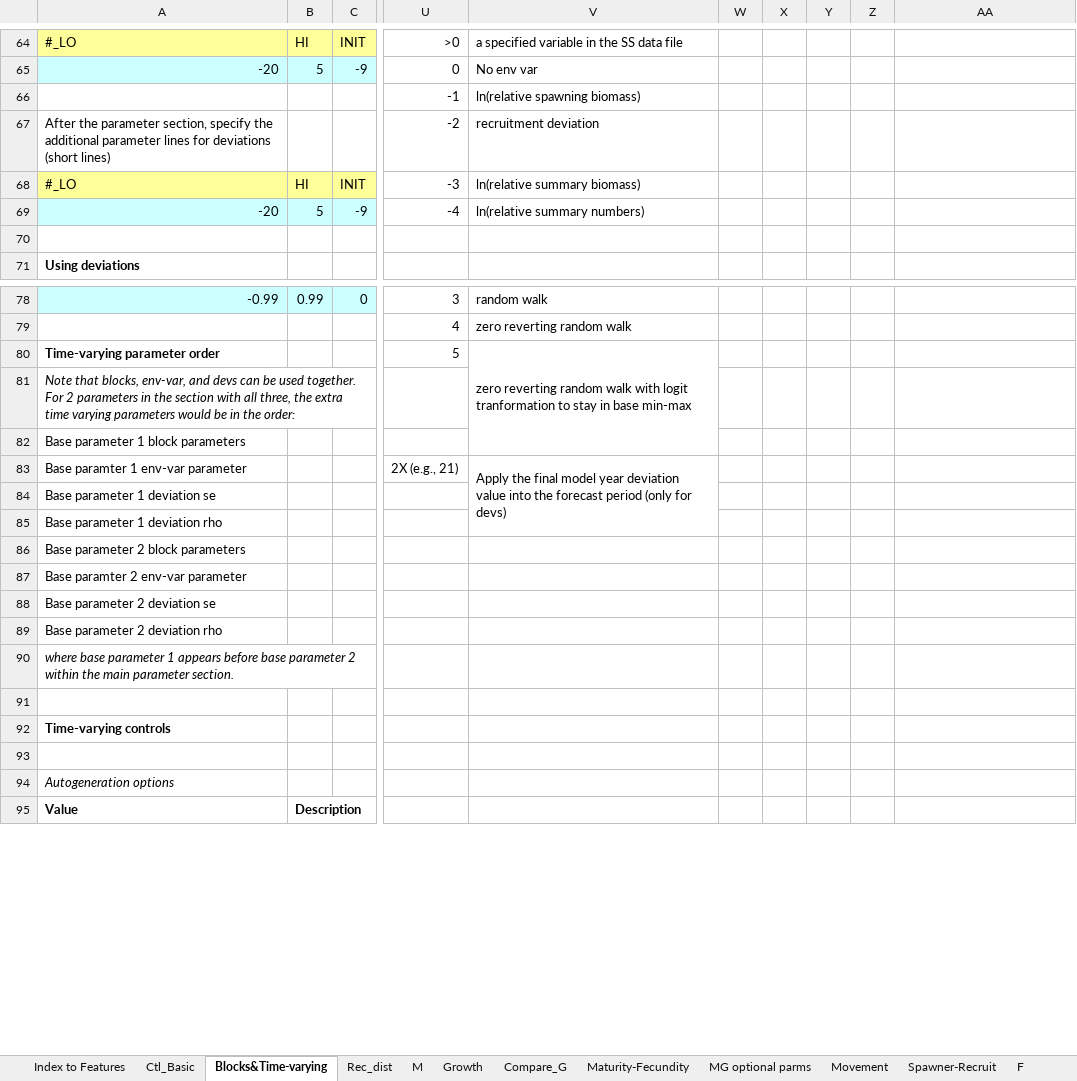
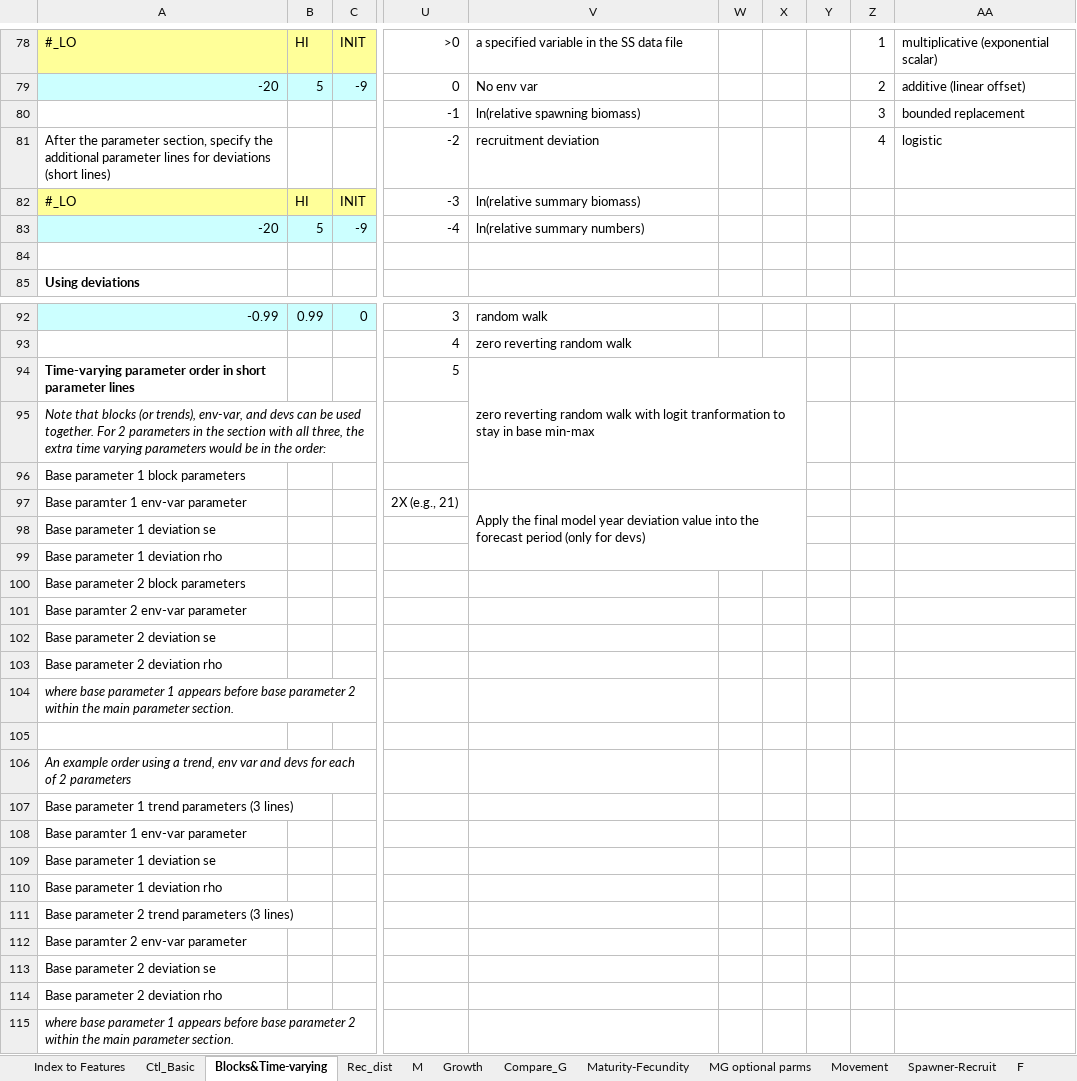
Before and after one commit to nmfs-ost/ss3-doc, an Excel workbook: Helper_Spreadsheets/SS_330_control_helper.xlsx, sheet Blocks&Time-varying, drawn as a sheet; only a part is shown, gaps mark what is left out; the shorter side is filled out with more unchanged rows; values as stored, in another font and other column widths than the file's, no borders; removed rows and columns are numbered as before the commit, all else as after; rows hold the shown columns only; the diff covers the shown part only; the diff names each change by its address in the sheet, - before the commit and + after, or states it on an @@ line.

Commit message:
helper: clarify trend tv options

```diff
--- a/Helper_Spreadsheets/SS_330_control_helper.xlsx (sheet Blocks&Time-varying)
+++ b/Helper_Spreadsheets/SS_330_control_helper.xlsx (sheet Blocks&Time-varying)
-Z78: (empty)
+Z78: 1
-AA78: (empty)
+AA78: multiplicative (exponential scalar)
-Z79: (empty)
+Z79: 2
-AA79: (empty)
+AA79: additive (linear offset)
-Z80: (empty)
+Z80: 3
-AA80: (empty)
+AA80: bounded replacement
-Z81: (empty)
+Z81: 4
-AA81: (empty)
+AA81: logistic
-A94: Time-varying parameter order
+A94: Time-varying parameter order in short parameter lines
-V80:V82 merged
+V94:X96 merged
-A95: Note that blocks, env-var, and…
+A95: Note that blocks (or trends), env-var, and…
-V83:V85 merged
+V97:X99 merged
+row 101: Base paramter 2 env-var parameter
+row 102: Base parameter 2 deviation se
+row 103: Base parameter 2 deviation rho
+row 104: where base parameter 1 appears before base parameter 2 within the main parameter section.
+row 105: (empty)
+row 106: An example order using a trend, env var and devs for each of 2 parameters
+row 107: Base parameter 1 trend parameters (3 lines)
+row 108: Base paramter 1 env-var parameter
+row 109: Base parameter 1 deviation se
+row 110: Base parameter 1 deviation rho
+row 111: Base parameter 2 trend parameters (3 lines)
```
Also changed, not shown: 14 added rows, 18 edited cells and cell formats elsewhere in this sheet.
